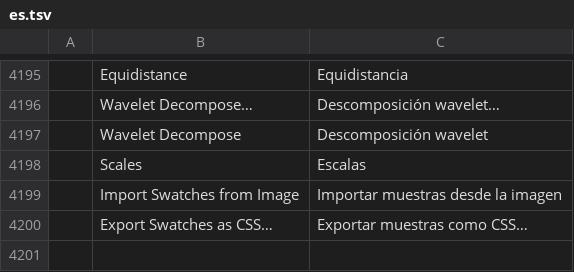
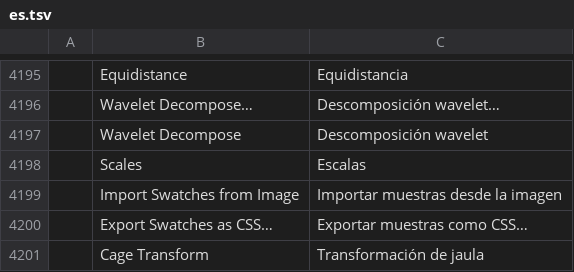
Before and after one commit to redrob-labs/redrob-canvas, a TSV file: crafts/photocraft/crates/ui-egui/src/i18n/es.tsv, drawn as a sheet; only a part is shown, gaps mark what is left out; the diff names each change by its address in the sheet, - before the commit and + after, or states it on an @@ line.

```diff
--- a/crafts/photocraft/crates/ui-egui/src/i18n/es.tsv
+++ b/crafts/photocraft/crates/ui-egui/src/i18n/es.tsv
+row 4201:  | Cage Transform | Transformación de jaula
```
Also changed, not shown: crafts/photocraft/crates/ui-egui/src/i18n/el.tsv, crafts/photocraft/crates/ui-egui/src/i18n/pl.tsv, 22 other files.
